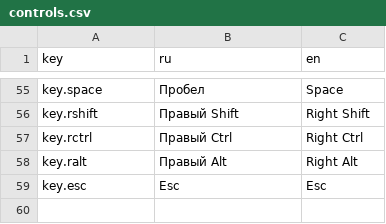
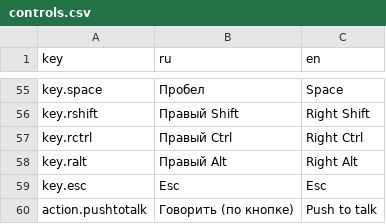
Before and after one commit to ZhukovskyGamesStudio/Untitled-stels-game, a CSV file: Assets/_Game/Resources/Strings/controls.csv, drawn as a sheet; only a part is shown, gaps mark what is left out; the diff names each change by its address in the sheet, - before the commit and + after, or states it on an @@ line.

```diff
--- a/Assets/_Game/Resources/Strings/controls.csv
+++ b/Assets/_Game/Resources/Strings/controls.csv
+row 60: action.pushtotalk | Говорить (по кнопке) | Push to talk
```
Also changed, not shown: Assets/_Game/Resources/Strings/menu.csv, 57 other files.
